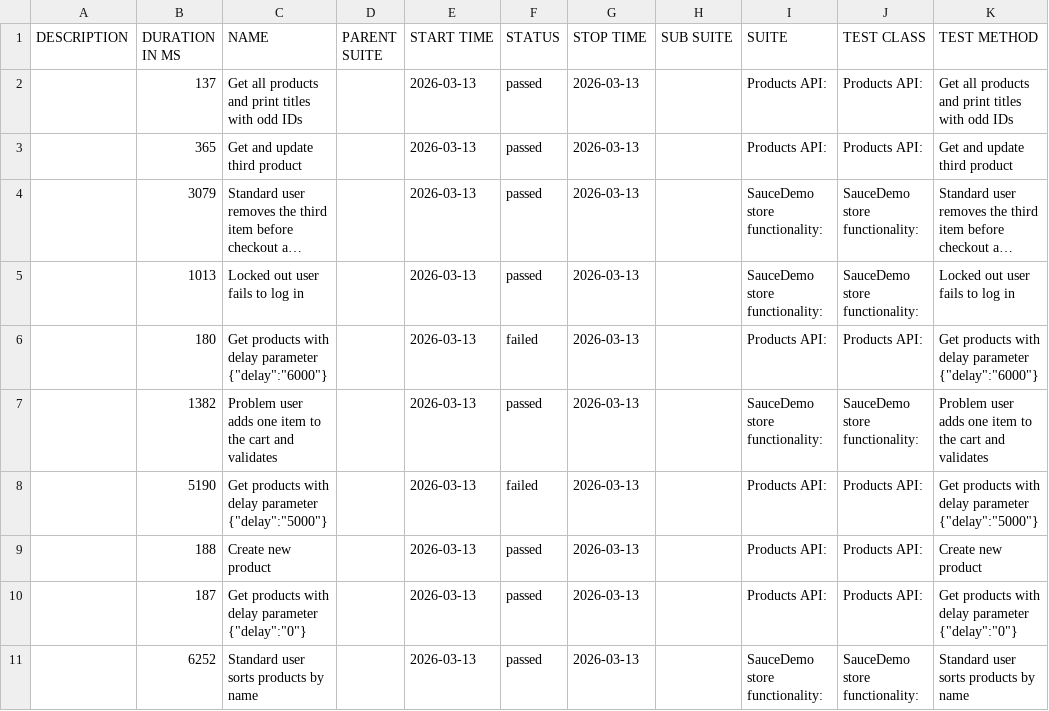
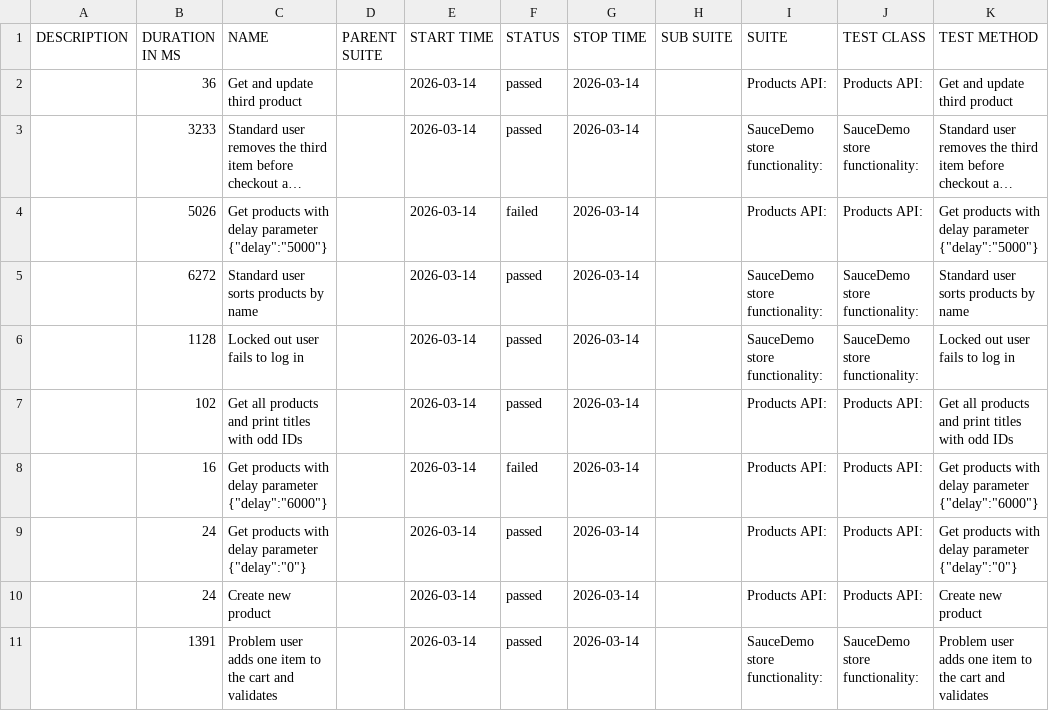
Before and after one commit to kkkrzychu/Recruitment_Task, a CSV file: data/suites.csv, drawn as a sheet; long unchanged cells end in …; removed rows and columns are numbered as before the commit, all else as after; the diff names each change by its address in the sheet, - before the commit and + after, or states it on an @@ line.

```diff
--- a/data/suites.csv
+++ b/data/suites.csv
-row 2:  | 137 | Get all products and print titles with odd IDs |  | 2026-03-13 | passed | 2026-03-13 |  | Products API: | Products API: | Get all products and print titles with odd IDs
-B2 (DURATION IN MS): 365
+B2 (DURATION IN MS): 36
-E2:E3 (START TIME): 2026-03-13
+E2:E3 (START TIME): 2026-03-14
-G2:G3 (STOP TIME): 2026-03-13
+G2:G3 (STOP TIME): 2026-03-14
-B3 (DURATION IN MS): 3079
+B3 (DURATION IN MS): 3233
+row 4:  | 5026 | Get products with delay parameter {"delay":"5000"} |  | 2026-03-14 | failed | 2026-03-14 |  | Products API: | Products API: | Get products with delay parameter {"delay":"5000"}
+row 5:  | 6272 | Standard user sorts products by name |  | 2026-03-14 | passed | 2026-03-14 |  | SauceDemo store functionality: | SauceDemo store functionality: | Standard user sorts products by name
-B6 (DURATION IN MS): 1013
+B6 (DURATION IN MS): 1128
-E6 (START TIME): 2026-03-13
+E6 (START TIME): 2026-03-14
-G6 (STOP TIME): 2026-03-13
+G6 (STOP TIME): 2026-03-14
+row 7:  | 102 | Get all products and print titles with odd IDs |  | 2026-03-14 | passed | 2026-03-14 |  | Products API: | Products API: | Get all products and print titles with odd IDs
-B8 (DURATION IN MS): 180
+B8 (DURATION IN MS): 16
-E8 (START TIME): 2026-03-13
+E8 (START TIME): 2026-03-14
-G8 (STOP TIME): 2026-03-13
+G8 (STOP TIME): 2026-03-14
-row 7:  | 1382 | Problem user adds one item to the cart and validates |  | 2026-03-13 | passed | 2026-03-13 |  | SauceDemo store functionality: | SauceDemo store functionality: | Problem user adds one item to the cart and validates
-B9 (DURATION IN MS): 5190
+B9 (DURATION IN MS): 24
-C9 (NAME): …delay parameter {"delay":"5000"}
+C9 (NAME): …delay parameter {"delay":"0"}
-E9:E10 (START TIME): 2026-03-13
+E9:E10 (START TIME): 2026-03-14
-F9 (STATUS): failed
+F9 (STATUS): passed
-G9:G10 (STOP TIME): 2026-03-13
+G9:G10 (STOP TIME): 2026-03-14
-K9 (TEST METHOD): …delay parameter {"delay":"5000"}
+K9 (TEST METHOD): …delay parameter {"delay":"0"}
-B10 (DURATION IN MS): 188
+B10 (DURATION IN MS): 24
-row 10:  | 187 | Get products with delay parameter {"delay":"0"} |  | 2026-03-13 | passed | 2026-03-13 |  | Products API: | Products API: | Get products with delay parameter {"delay":"0"}
-B11 (DURATION IN MS): 6252
+B11 (DURATION IN MS): 1391
-C11 (NAME): Standard user sorts products by name
+C11 (NAME): Problem user adds one item to the cart and validates
-E11 (START TIME): 2026-03-13
+E11 (START TIME): 2026-03-14
-G11 (STOP TIME): 2026-03-13
+G11 (STOP TIME): 2026-03-14
-K11 (TEST METHOD): Standard user sorts products by name
+K11 (TEST METHOD): Problem user adds one item to the cart and validates
```
Also changed, not shown: 42 other files.
